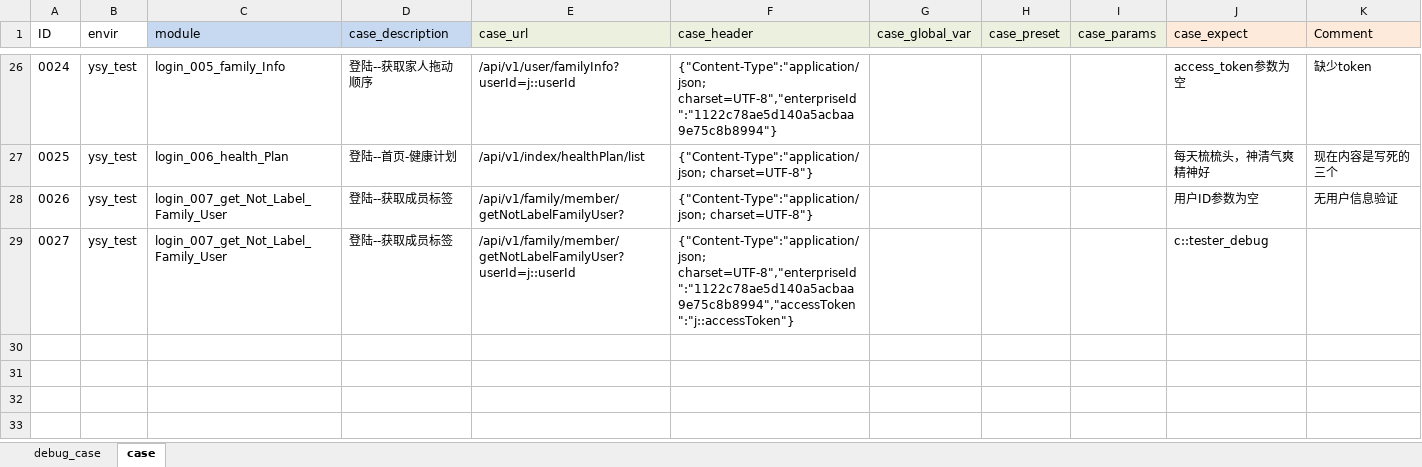
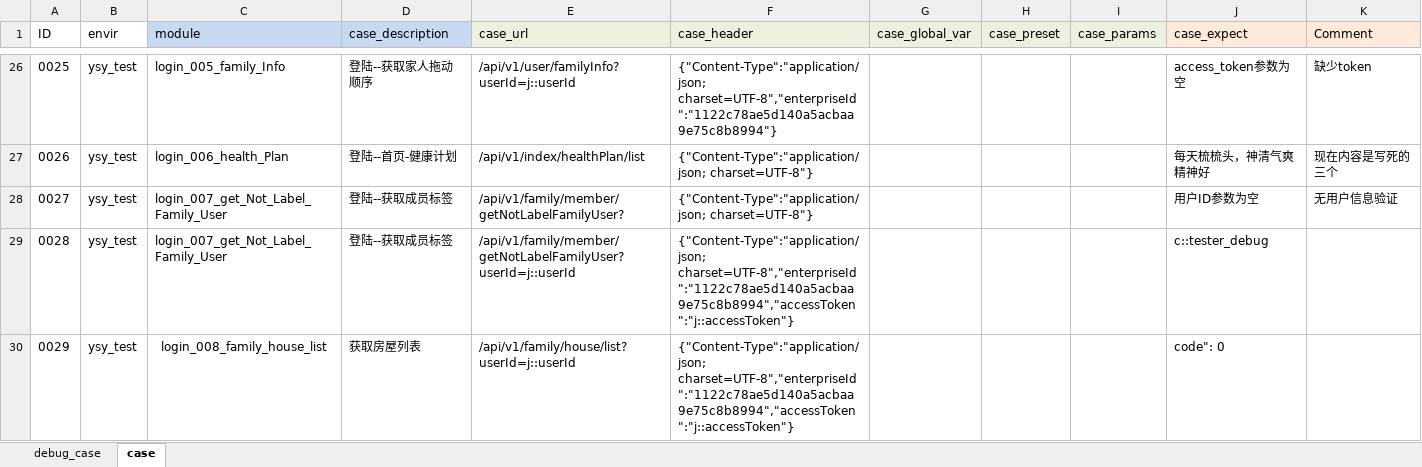
Before and after one commit to Alwinwenzhe/Api_automation, an Excel workbook: Conf/接口示例.xlsx, sheet case, drawn as a sheet; only a part is shown, gaps mark what is left out; values as stored, in another font and other column widths than the file's, no borders; the diff covers the shown part only; the diff names each change by its address in the sheet, - before the commit and + after, or states it on an @@ line.

```diff
--- a/Conf/接口示例.xlsx (sheet case)
+++ b/Conf/接口示例.xlsx (sheet case)
@@ column A (ID) renumbered between rows 18 and 29 @@
+row 30: 0029 | ysy_test | login_008_family_house_list | 获取房屋列表 | /api/v1/family/house/list?userId=j::userId | {"Content-Type":"application/json; charset=UTF-8","enterpriseId":"1122c78ae5d140a5acbaa9e75c8b8994","accessToken":"j::accessToken"} |  |  |  | code": 0
```
Also changed, not shown: 1 added row elsewhere in this sheet, sheet debug_case, 5 other files.
